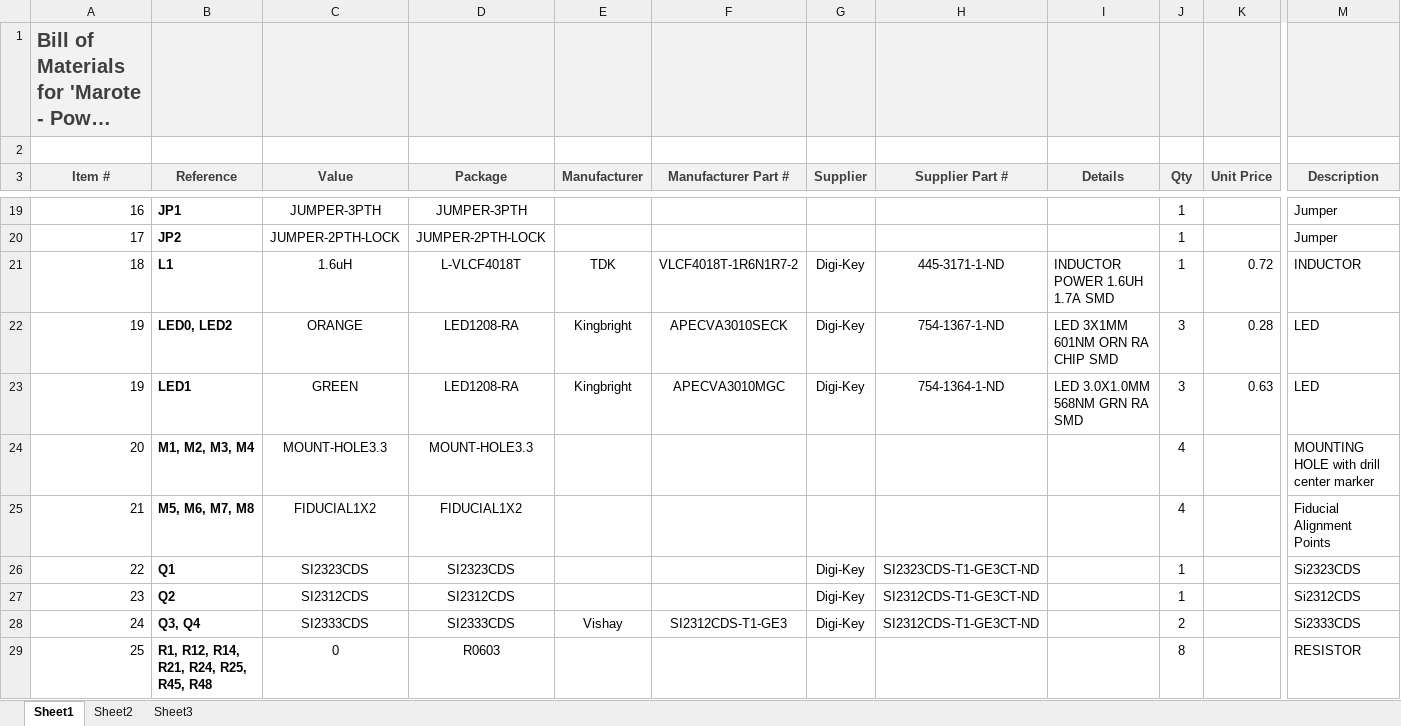
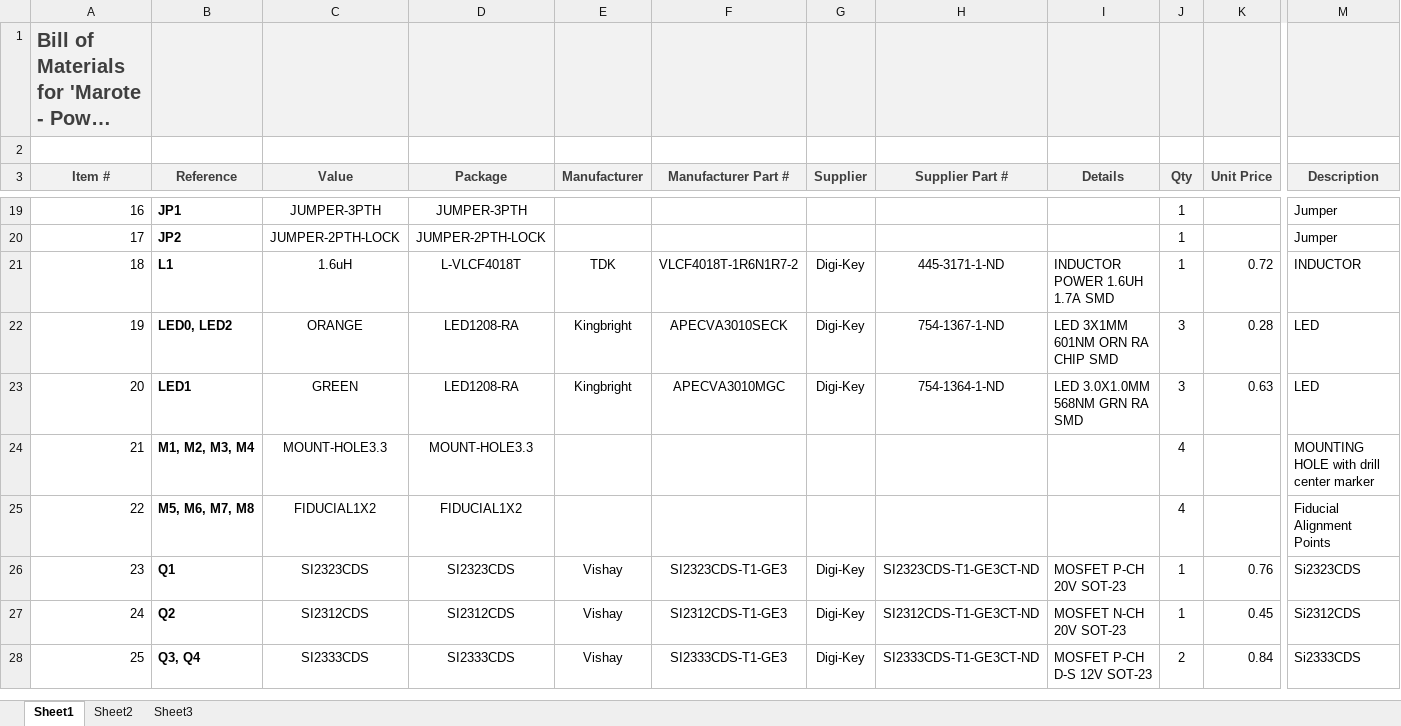
Before and after one commit to marmote/marmote, an Excel workbook: hardware/PowerBoard/PowerBoard_BOM.xlsx, sheet Sheet1, drawn as a sheet; only a part is shown, gaps mark what is left out; long unchanged cells end in …; values as stored, in another font and other column widths than the file's, no borders; removed rows and columns are numbered as before the commit, all else as after; rows hold the shown columns only; the diff covers the shown part only; the diff names each change by its address in the sheet, - before the commit and + after, or states it on an @@ line.

```diff
--- a/hardware/PowerBoard/PowerBoard_BOM.xlsx (sheet Sheet1)
+++ b/hardware/PowerBoard/PowerBoard_BOM.xlsx (sheet Sheet1)
-A23 (Item #): 19
+A23 (Item #): 20
-A24 (Item #): 20
+A24 (Item #): 21
-A25 (Item #): 21
+A25 (Item #): 22
-row 26: 22 | Q1 | SI2323CDS | SI2323CDS |  |  | Digi-Key | SI2323CDS-T1-GE3CT-ND |  | 1 |  | Si2323CDS
-B26 (Reference): Q2
+B26 (Reference): Q1
-C26 (Value): SI2312CDS
+C26 (Value): SI2323CDS
-D26 (Package): SI2312CDS
+D26 (Package): SI2323CDS
-E26 (Manufacturer): (empty)
+E26 (Manufacturer): Vishay
-F26 (Manufacturer Part #): (empty)
+F26 (Manufacturer Part #): SI2323CDS-T1-GE3
-H26 (Supplier Part #): SI2312CDS-T1-GE3CT-ND
+H26 (Supplier Part #): SI2323CDS-T1-GE3CT-ND
-I26 (Details): (empty)
+I26 (Details): MOSFET P-CH 20V SOT-23
-K26 (Unit Price): (empty)
+K26 (Unit Price): 0.76
-M26 (Description): Si2312CDS
+M26 (Description): Si2323CDS
-B27 (Reference): Q3, Q4
+B27 (Reference): Q2
-C27 (Value): SI2333CDS
+C27 (Value): SI2312CDS
-D27 (Package): SI2333CDS
+D27 (Package): SI2312CDS
-I27 (Details): (empty)
+I27 (Details): MOSFET N-CH 20V SOT-23
-J27 (Qty): 2
+J27 (Qty): 1
-K27 (Unit Price): (empty)
+K27 (Unit Price): 0.45
-M27 (Description): Si2333CDS
+M27 (Description): Si2312CDS
-B28 (Reference): R1, R12, R14, R21, R24, R25, R45, R48
+B28 (Reference): Q3, Q4
-C28 (Value): 0
+C28 (Value): SI2333CDS
-D28 (Package): R0603
+D28 (Package): SI2333CDS
-E28 (Manufacturer): (empty)
+E28 (Manufacturer): Vishay
-F28 (Manufacturer Part #): (empty)
+F28 (Manufacturer Part #): SI2333CDS-T1-GE3
-G28 (Supplier): (empty)
+G28 (Supplier): Digi-Key
-H28 (Supplier Part #): (empty)
+H28 (Supplier Part #): SI2333CDS-T1-GE3CT-ND
-I28 (Details): (empty)
+I28 (Details): MOSFET P-CH D-S 12V SOT-23
-J28 (Qty): 8
+J28 (Qty): 2
-K28 (Unit Price): (empty)
+K28 (Unit Price): 0.84
-M28 (Description): RESISTOR
+M28 (Description): Si2333CDS
```
Also changed, not shown: 3 added rows, 5 moved rows and 56 edited cells elsewhere in this sheet, 1 other file.
